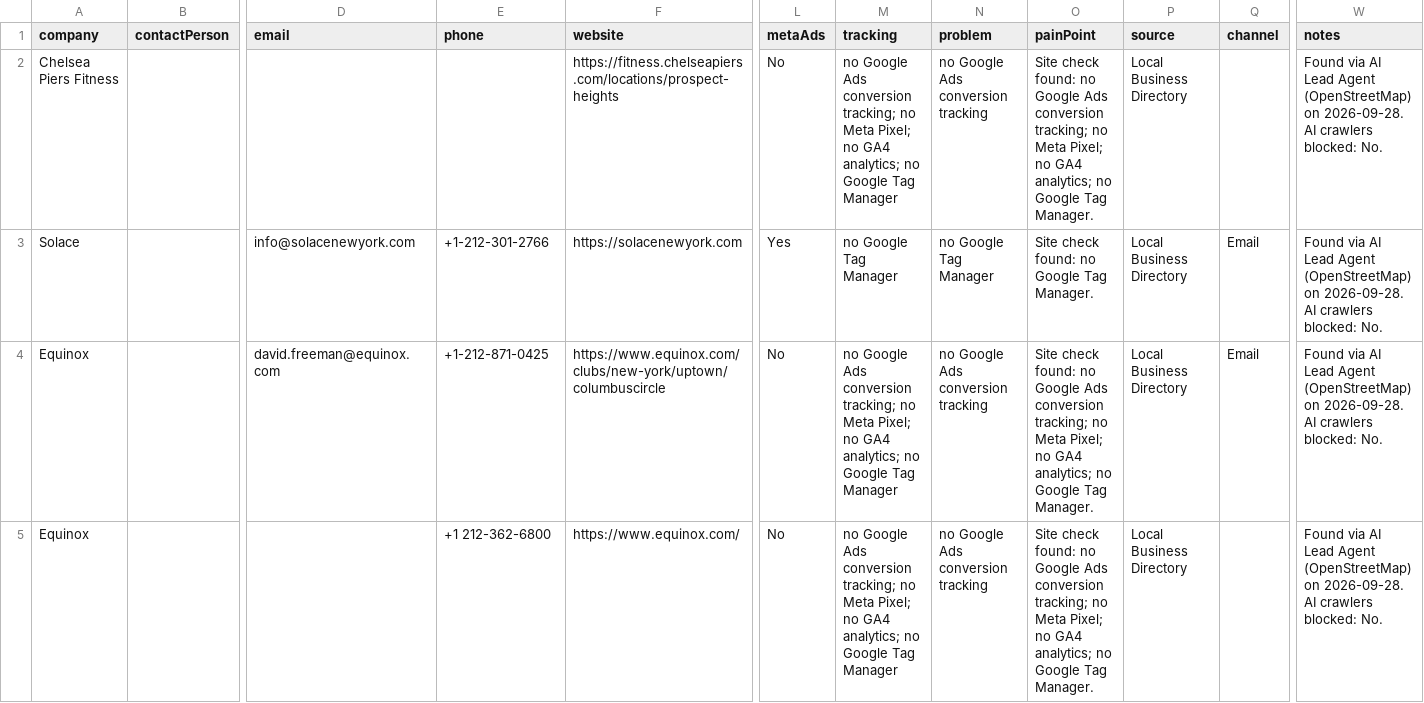
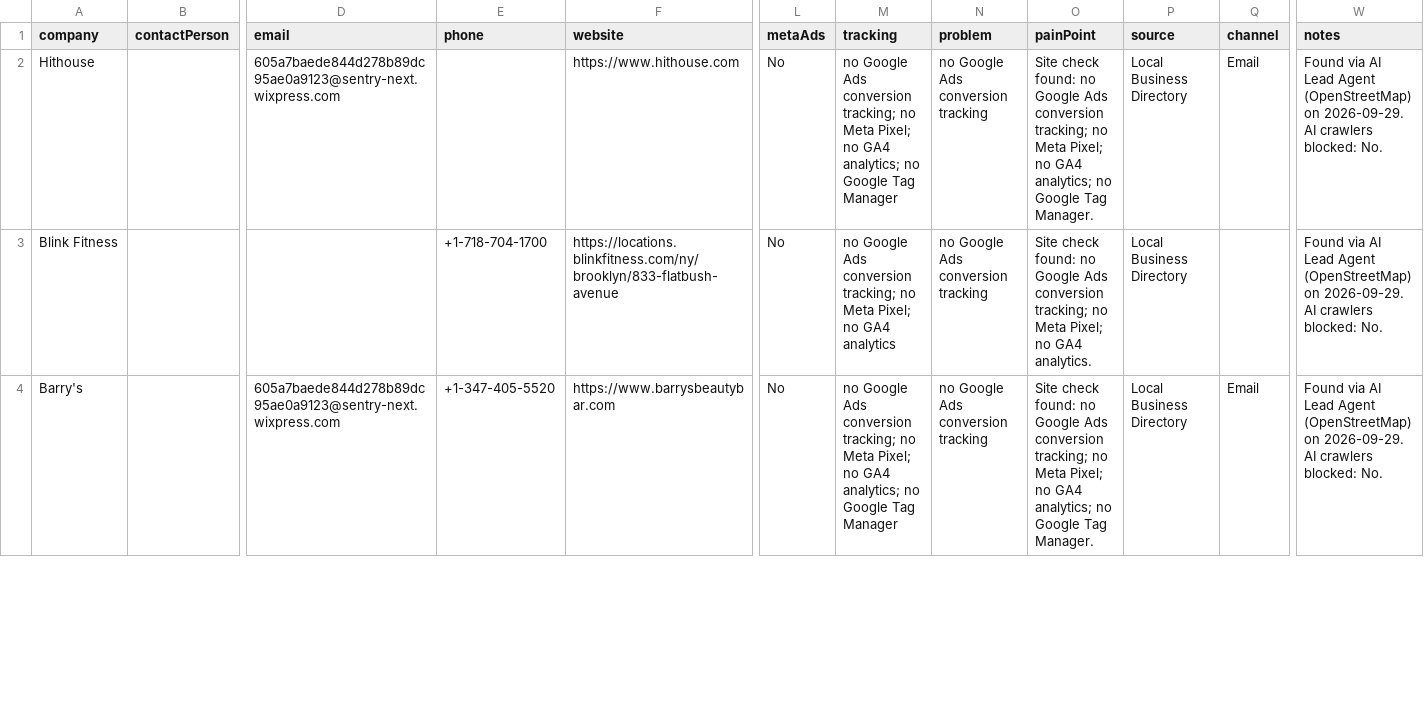
Before and after one commit to israrahmadengr-blip/israragent, a CSV file: data/crm_import.csv, drawn as a sheet; only a part is shown, gaps mark what is left out; removed rows and columns are numbered as before the commit, all else as after; rows hold the shown columns only; the diff covers the shown part only; the diff names each change by its address in the sheet, - before the commit and + after, or states it on an @@ line.

Commit message:
Daily lead run: 2026-09-29

```diff
--- a/data/crm_import.csv
+++ b/data/crm_import.csv
-A2 (company): Chelsea Piers Fitness
+A2 (company): Hithouse
-D2 (email): (empty)
+D2 (email): 605a7baede844d278b89dc95ae0a9123@sentry-next.wixpress.com
-F2 (website): https://fitness.chelseapiers.com/locations/prospect-heights
+F2 (website): https://www.hithouse.com
-Q2 (channel): (empty)
+Q2 (channel): Email
-W2 (notes): …(OpenStreetMap) on 2026-09-28. AI crawlers…
+W2 (notes): …(OpenStreetMap) on 2026-09-29. AI crawlers…
-row 3: Solace |  | info@solacenewyork.com | +1-212-301-2766 | https://solacenewyork.com | Yes | no Google Tag Manager | no Google Tag Manager | Site check found: no Google Tag Manager. | Local Business Directory | Email | Found via AI Lead Agent (OpenStreetMap) on 2026-09-28. AI crawlers blocked: No.
-A3 (company): Equinox
+A3 (company): Blink Fitness
-D3 (email): david.freeman@equinox.com
+D3 (email): (empty)
-E3 (phone): +1-212-871-0425
+E3 (phone): +1-718-704-1700
-F3 (website): https://www.equinox.com/clubs/new-york/uptown/columbuscircle
+F3 (website): https://locations.blinkfitness.com/ny/brooklyn/833-flatbush-avenue
-M3 (tracking): …no GA4 analytics; no Google Tag Manager
+M3 (tracking): …no GA4 analytics
-O3 (painPoint): …no GA4 analytics; no Google Tag Manager.
+O3 (painPoint): …no GA4 analytics.
-Q3 (channel): Email
+Q3 (channel): (empty)
-W3:W4 (notes): …(OpenStreetMap) on 2026-09-28. AI crawlers…
+W3:W4 (notes): …(OpenStreetMap) on 2026-09-29. AI crawlers…
-A4 (company): Equinox
+A4 (company): Barry's
-D4 (email): (empty)
+D4 (email): 605a7baede844d278b89dc95ae0a9123@sentry-next.wixpress.com
-E4 (phone): +1 212-362-6800
+E4 (phone): +1-347-405-5520
-F4 (website): https://www.equinox.com/
+F4 (website): https://www.barrysbeautybar.com
-Q4 (channel): (empty)
+Q4 (channel): Email
```
Also changed, not shown: 3 added rows, 2 removed rows and 56 edited cells elsewhere in this file, 1 other file.
